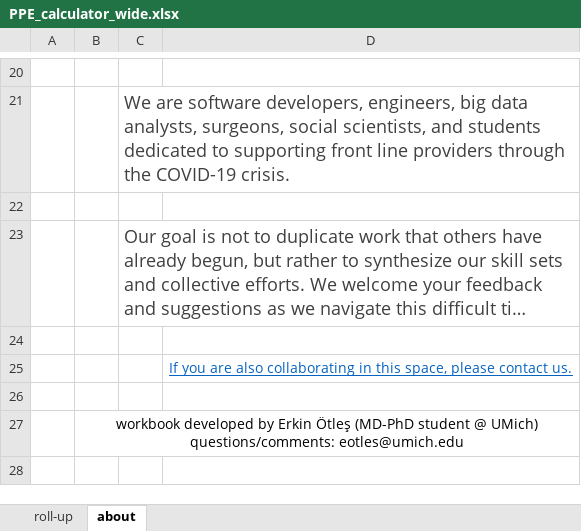
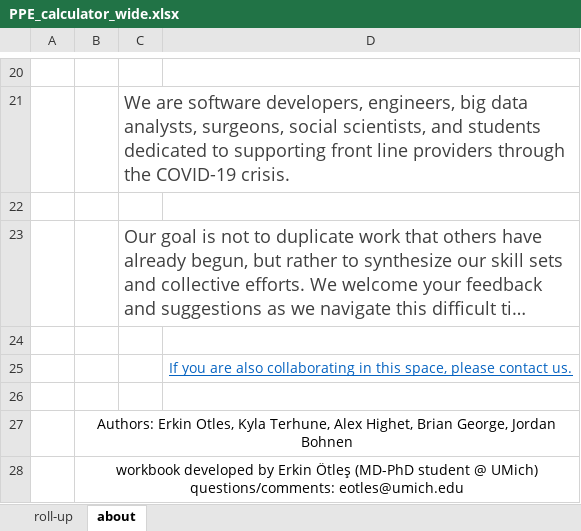
Before and after one commit to eotles/covid_staffing_exo, an Excel workbook: PPE_calculator_wide.xlsx, sheet about, drawn as a sheet; only a part is shown, gaps mark what is left out; long unchanged cells end in …; values as stored, in another font and other column widths than the file's, no borders; charts and pictures not drawn; the diff names each change by its address in the sheet, - before the commit and + after, or states it on an @@ line.

Commit message:
authorship

```diff
--- a/PPE_calculator_wide.xlsx (sheet about)
+++ b/PPE_calculator_wide.xlsx (sheet about)
+row 27:  | Authors: Erkin Otles, Kyla Terhune, Alex Highet, Brian George, Jordan Bohnen
```
Also changed, not shown: PPE_calculator.xlsx.
